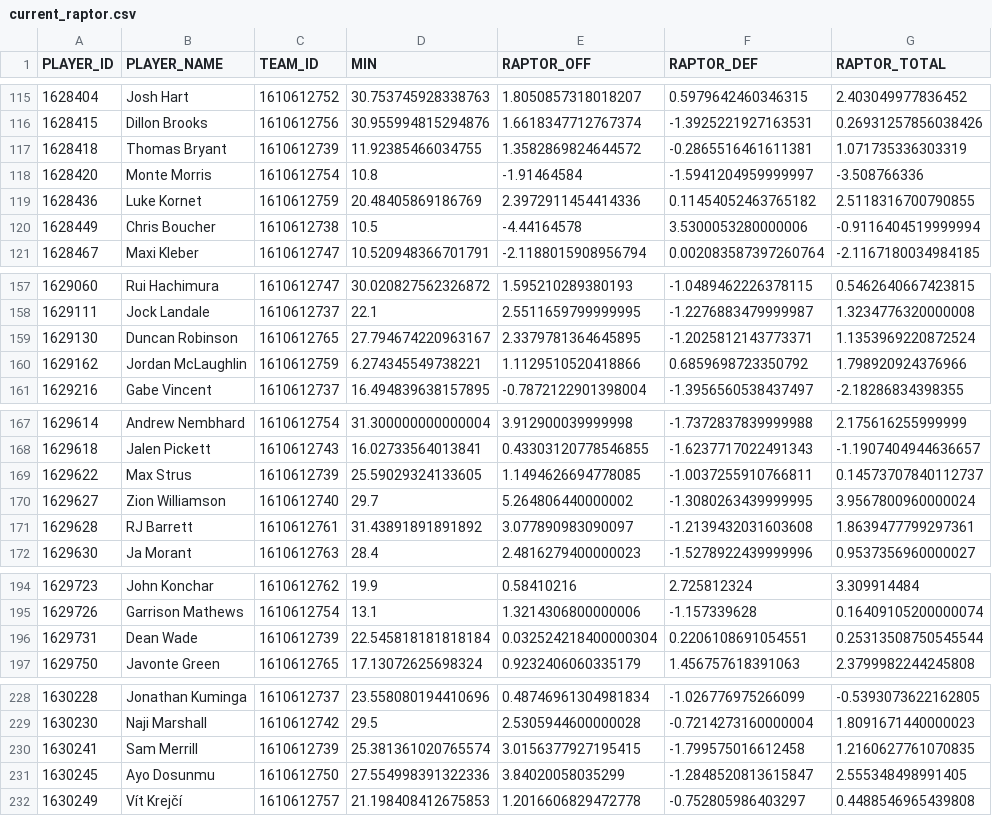
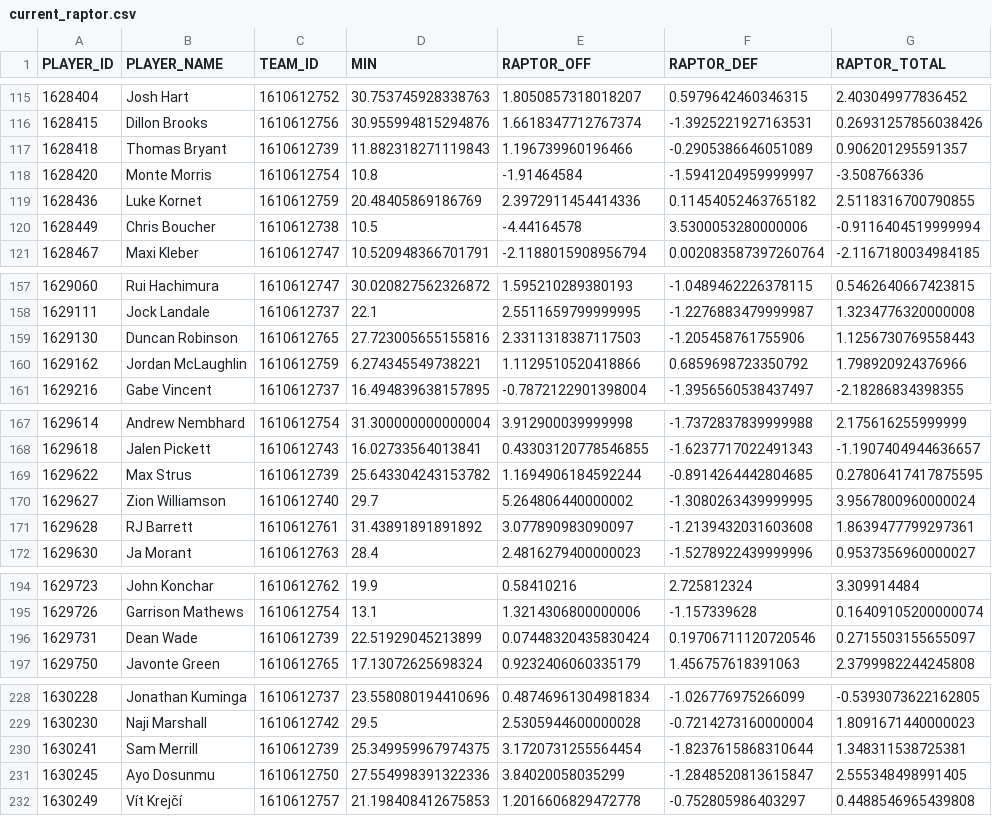
Before and after one commit to nativ670/nba-realtime-win-prediction, a CSV file: data/processed/current_raptor.csv, drawn as a sheet; only a part is shown, gaps mark what is left out; the diff covers the shown part only.

```diff
--- a/data/processed/current_raptor.csv
+++ b/data/processed/current_raptor.csv
@@ -116,3 +116,3 @@ PLAYER_ID,PLAYER_NAME,TEAM_ID,MIN,RAPTOR_OFF,RAPTOR_DEF,RAPTOR_TOTAL
 1628415,Dillon Brooks,1610612756,30.955994815294876,1.6618347712767374,-1.3925221927163531,0.26931257856038426
-1628418,Thomas Bryant,1610612739,11.92385466034755,1.3582869824644572,-0.2865516461611381,1.071735336303319
+1628418,Thomas Bryant,1610612739,11.882318271119843,1.196739960196466,-0.2905386646051089,0.906201295591357
 1628420,Monte Morris,1610612754,10.8,-1.91464584,-1.5941204959999997,-3.508766336
@@ -158,3 +158,3 @@ PLAYER_ID,PLAYER_NAME,TEAM_ID,MIN,RAPTOR_OFF,RAPTOR_DEF,RAPTOR_TOTAL
 1629111,Jock Landale,1610612737,22.1,2.5511659799999995,-1.2276883479999987,1.3234776320000008
-1629130,Duncan Robinson,1610612765,27.794674220963167,2.3379781364645895,-1.2025812143773371,1.1353969220872524
+1629130,Duncan Robinson,1610612765,27.723005655155816,2.3311318387117503,-1.205458761755906,1.1256730769558443
 1629162,Jordan McLaughlin,1610612759,6.274345549738221,1.1129510520418866,0.6859698723350792,1.798920924376966
@@ -168,3 +168,3 @@ PLAYER_ID,PLAYER_NAME,TEAM_ID,MIN,RAPTOR_OFF,RAPTOR_DEF,RAPTOR_TOTAL
 1629618,Jalen Pickett,1610612743,16.02733564013841,0.43303120778546855,-1.6237717022491343,-1.1907404944636657
-1629622,Max Strus,1610612739,25.59029324133605,1.1494626694778085,-1.0037255910766811,0.14573707840112737
+1629622,Max Strus,1610612739,25.643304243153782,1.1694906184592244,-0.8914264442804685,0.27806417417875595
 1629627,Zion Williamson,1610612740,29.7,5.264806440000002,-1.3080263439999995,3.9567800960000024
@@ -195,3 +195,3 @@ PLAYER_ID,PLAYER_NAME,TEAM_ID,MIN,RAPTOR_OFF,RAPTOR_DEF,RAPTOR_TOTAL
 1629726,Garrison Mathews,1610612754,13.1,1.3214306800000006,-1.157339628,0.16409105200000074
-1629731,Dean Wade,1610612739,22.545818181818184,0.032524218400000304,0.2206108691054551,0.25313508750545544
+1629731,Dean Wade,1610612739,22.51929045213899,0.07448320435830424,0.19706711120720546,0.2715503155655097
 1629750,Javonte Green,1610612765,17.13072625698324,0.9232406060335179,1.456757618391063,2.3799982244245808
@@ -229,3 +229,3 @@ PLAYER_ID,PLAYER_NAME,TEAM_ID,MIN,RAPTOR_OFF,RAPTOR_DEF,RAPTOR_TOTAL
 1630230,Naji Marshall,1610612742,29.5,2.5305944600000028,-0.7214273160000004,1.8091671440000023
-1630241,Sam Merrill,1610612739,25.381361020765574,3.0156377927195415,-1.799575016612458,1.2160627761070835
+1630241,Sam Merrill,1610612739,25.349959967974375,3.1720731255564454,-1.8237615868310644,1.348311538725381
 1630245,Ayo Dosunmu,1610612750,27.554998391322336,3.84020058035299,-1.2848520813615847,2.555348498991405
```
Also changed, not shown: 84 edited cells elsewhere in this file, 2 other files.
